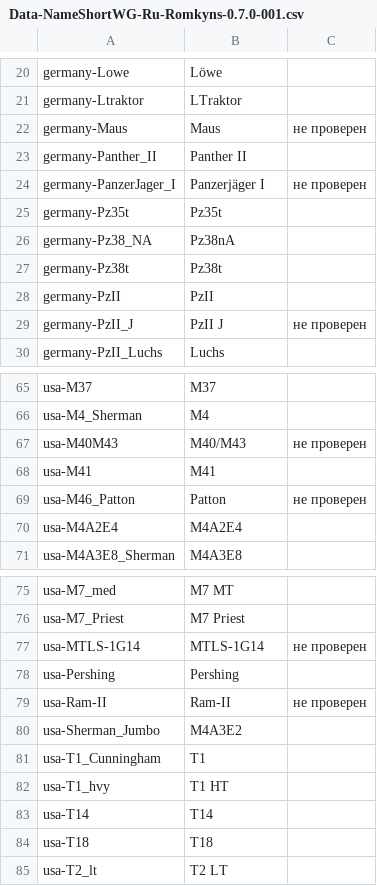
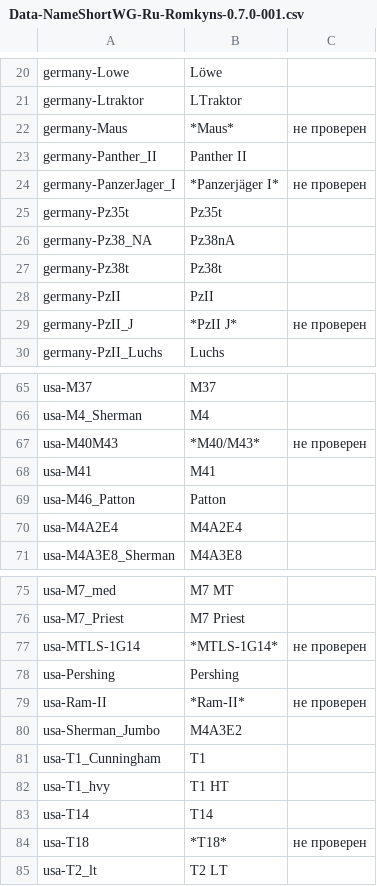
Before and after one commit to rstarkov/TankIconMaker, a CSV file: Resources/Data-NameShortWG-Ru-Romkyns-0.7.0-001.csv, drawn as a sheet; only a part is shown, gaps mark what is left out; the diff covers the shown part only.

```diff
--- a/Resources/Data-NameShortWG-Ru-Romkyns-0.7.0-001.csv
+++ b/Resources/Data-NameShortWG-Ru-Romkyns-0.7.0-001.csv
@@ -21,5 +21,5 @@ germany-Lowe,Löwe
 germany-Ltraktor,LTraktor
-germany-Maus,Maus,не проверен
+germany-Maus,*Maus*,не проверен
 germany-Panther_II,Panther II
-germany-PanzerJager_I,Panzerjäger I,не проверен
+germany-PanzerJager_I,*Panzerjäger I*,не проверен
 germany-Pz35t,Pz35t
@@ -28,3 +28,3 @@ germany-Pz38t,Pz38t
 germany-PzII,PzII
-germany-PzII_J,PzII J,не проверен
+germany-PzII_J,*PzII J*,не проверен
 germany-PzII_Luchs,Luchs
@@ -66,5 +66,5 @@ usa-M37,M37
 usa-M4_Sherman,M4
-usa-M40M43,M40/M43,не проверен
+usa-M40M43,*M40/M43*,не проверен
 usa-M41,M41
-usa-M46_Patton,Patton,не проверен
+usa-M46_Patton,Patton
 usa-M4A2E4,M4A2E4
@@ -76,5 +76,5 @@ usa-M7_med,M7 MT
 usa-M7_Priest,M7 Priest
-usa-MTLS-1G14,MTLS-1G14,не проверен
+usa-MTLS-1G14,*MTLS-1G14*,не проверен
 usa-Pershing,Pershing
-usa-Ram-II,Ram-II,не проверен
+usa-Ram-II,*Ram-II*,не проверен
 usa-Sherman_Jumbo,M4A3E2
@@ -83,3 +83,3 @@ usa-T1_hvy,T1 HT
 usa-T14,T14
-usa-T18,T18
+usa-T18,*T18*,не проверен
 usa-T2_lt,T2 LT
```
Also changed, not shown: 23 edited cells elsewhere in this file, 6 other files.
